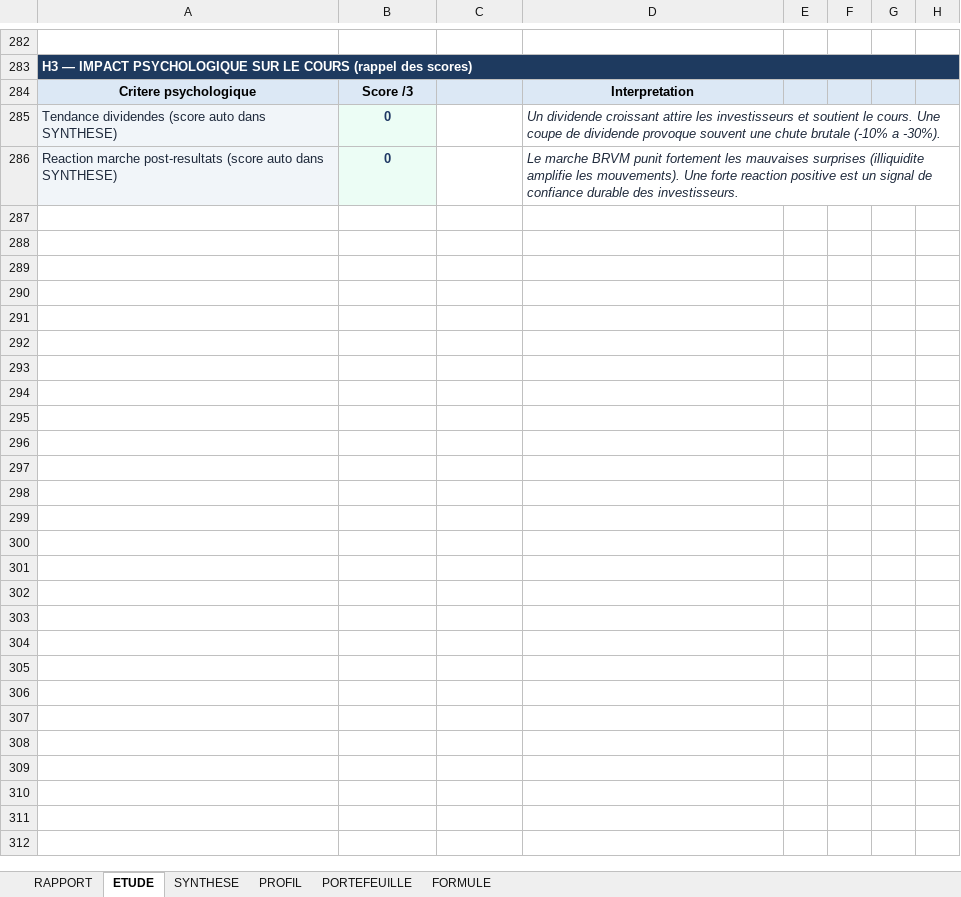
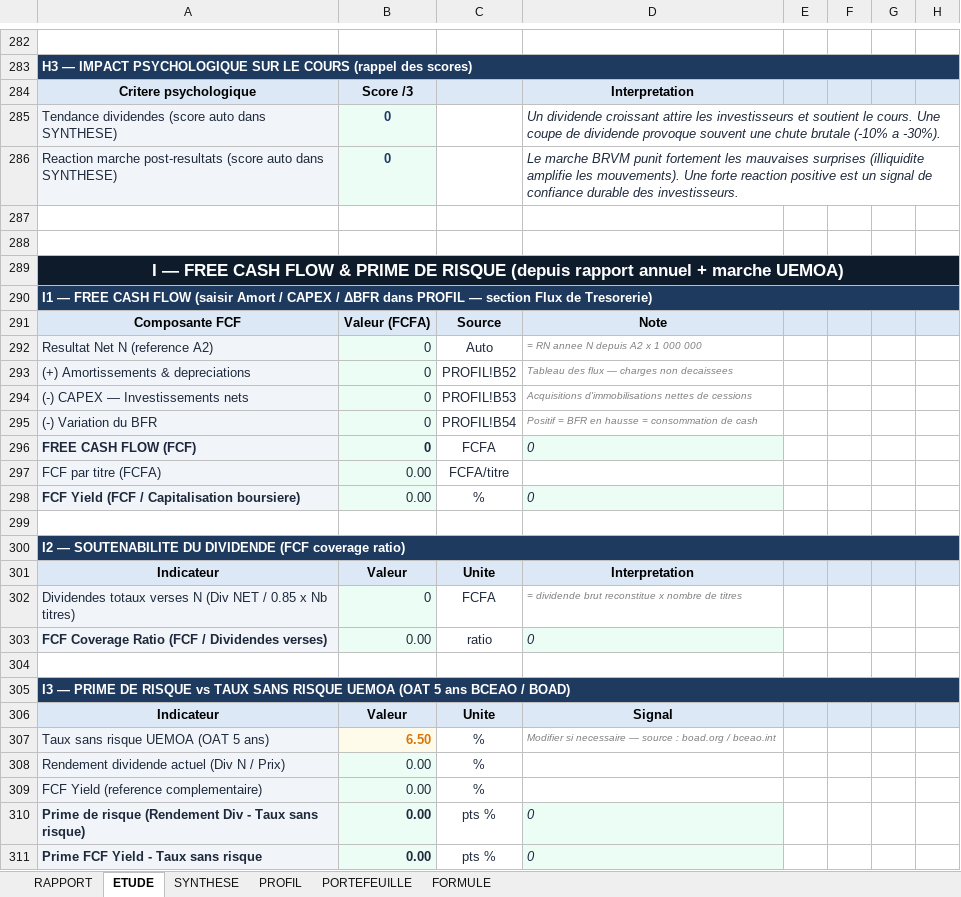
Before and after one commit to tiahogeraldjoel-eng/Cloud-claude-tiaho, an Excel workbook: brvm-analyzer/etudes_actions_v2.xlsx, sheet ETUDE, drawn as a sheet; only a part is shown, gaps mark what is left out; values as stored, in another font and other column widths than the file's, no borders; conditional formats not drawn; the diff names each change by its address in the sheet, - before the commit and + after, or states it on an @@ line.

```diff
--- a/brvm-analyzer/etudes_actions_v2.xlsx (sheet ETUDE)
+++ b/brvm-analyzer/etudes_actions_v2.xlsx (sheet ETUDE)
+row 287: (empty)
+row 288: (empty)
+row 289: I — FREE CASH FLOW & PRIME DE RISQUE (depuis rapport annuel + marche UEMOA)
+row 290: I1 — FREE CASH FLOW (saisir Amort / CAPEX / ΔBFR dans PROFIL — section Flux de Tresorerie)
+row 291: Composante FCF | Valeur (FCFA) | Source | Note
+row 292: Resultat Net N (reference A2) | 0 | Auto | = RN annee N depuis A2 x 1 000 000
+row 293: (+) Amortissements & depreciations | 0 | PROFIL!B52 | Tableau des flux — charges non decaissees
+row 294: (-) CAPEX — Investissements nets | 0 | PROFIL!B53 | Acquisitions d'immobilisations nettes de cessions
+row 295: (-) Variation du BFR | 0 | PROFIL!B54 | Positif = BFR en hausse = consommation de cash
+row 296: FREE CASH FLOW (FCF) | 0 | FCFA | 0
+row 297: FCF par titre (FCFA) | 0.00 | FCFA/titre
+row 298: FCF Yield (FCF / Capitalisation boursiere) | 0.00 | % | 0
+row 299: (empty)
+row 300: I2 — SOUTENABILITE DU DIVIDENDE (FCF coverage ratio)
+row 301: Indicateur | Valeur | Unite | Interpretation
+row 302: Dividendes totaux verses N (Div NET / 0.85 x Nb titres) | 0 | FCFA | = dividende brut reconstitue x nombre de titres
+row 303: FCF Coverage Ratio (FCF / Dividendes verses) | 0.00 | ratio | 0
+row 304: (empty)
+row 305: I3 — PRIME DE RISQUE vs TAUX SANS RISQUE UEMOA (OAT 5 ans BCEAO / BOAD)
+row 306: Indicateur | Valeur | Unite | Signal
+row 307: Taux sans risque UEMOA (OAT 5 ans) | 6.50 | % | Modifier si necessaire — source : boad.org / bceao.int
+row 308: Rendement dividende actuel (Div N / Prix) | 0.00 | %
+row 309: FCF Yield (reference complementaire) | 0.00 | %
+row 310: Prime de risque (Rendement Div - Taux sans risque) | 0.00 | pts % | 0
+row 311: Prime FCF Yield - Taux sans risque | 0.00 | pts % | 0
```
Also changed, not shown: sheet SYNTHESE, sheet PROFIL, sheet RAPPORT, 1 other file.
